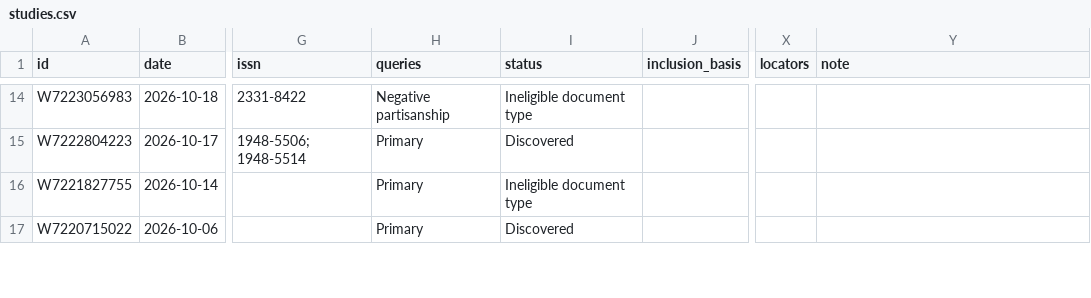
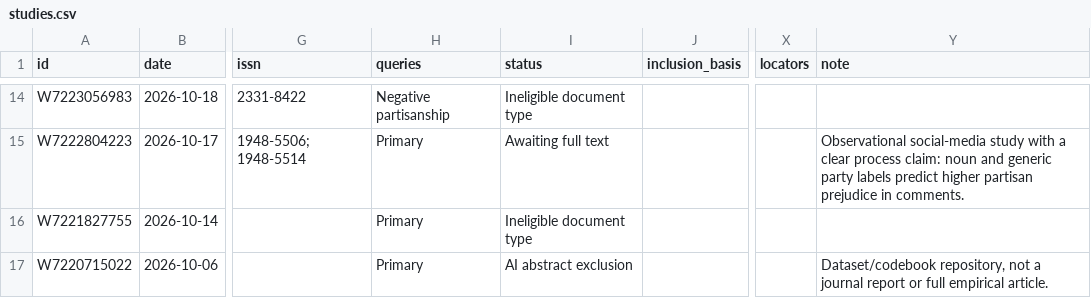
Before and after one commit to aidar-zinnatullin/affective-polarization, a CSV file: app/studies.csv, drawn as a sheet; only a part is shown, gaps mark what is left out; the diff covers the shown part only; the diff names each change by its address in the sheet, - before the commit and + after, or states it on an @@ line.

```diff
--- a/app/studies.csv
+++ b/app/studies.csv
-I15 (status): Discovered
+I15 (status): Awaiting full text
-Y15 (note): (empty)
+Y15 (note): Observational social-media study with a clear process claim: noun and generic party labels predict higher partisan prejudice in comments.
-I17 (status): Discovered
+I17 (status): AI abstract exclusion
-Y17 (note): (empty)
+Y17 (note): Dataset/codebook repository, not a journal report or full empirical article.
```
Also changed, not shown: 4 added rows and 96 edited cells elsewhere in this file, app/coverage.csv, 3 other files.
